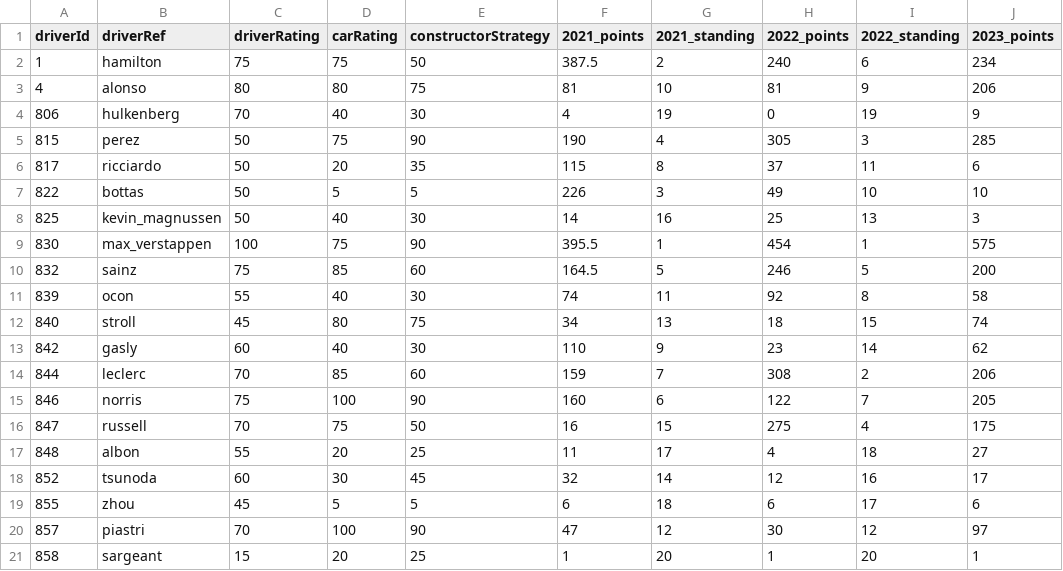
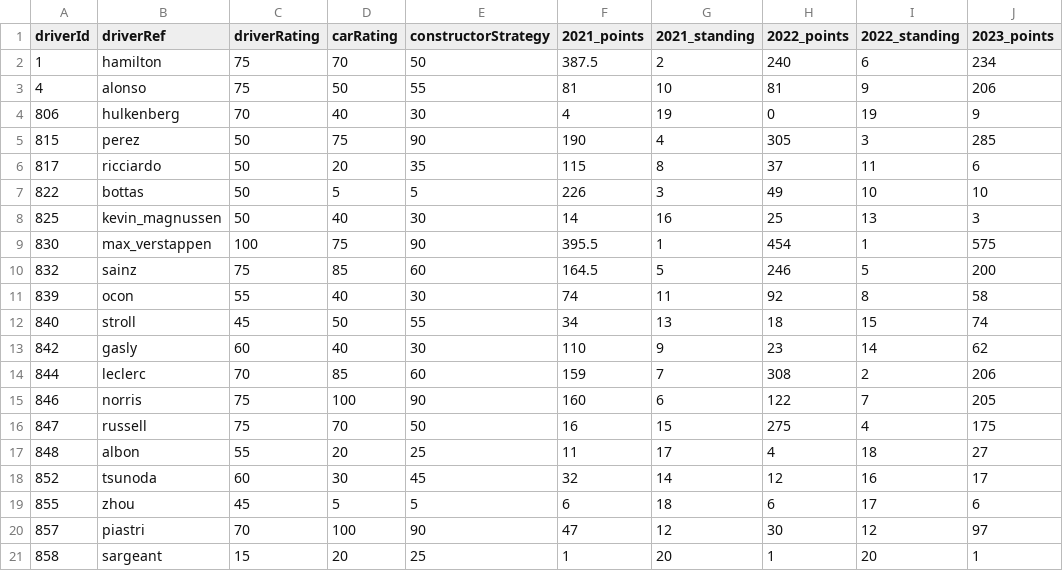
Before and after one commit to ishan654321/Formula-1-Data-Science-Project, a CSV file: DriverPrediction.csv, drawn as a sheet; only a part is shown; the diff names each change by its address in the sheet, - before the commit and + after, or states it on an @@ line.

Commit message:
Update DriverPrediction.csv

```diff
--- a/DriverPrediction.csv
+++ b/DriverPrediction.csv
-D2 (carRating): 75
+D2 (carRating): 70
-C3 (driverRating): 80
+C3 (driverRating): 75
-D3 (carRating): 80
+D3 (carRating): 50
-E3 (constructorStrategy): 75
+E3 (constructorStrategy): 55
-D12 (carRating): 80
+D12 (carRating): 50
-E12 (constructorStrategy): 75
+E12 (constructorStrategy): 55
-C16 (driverRating): 70
+C16 (driverRating): 75
-D16 (carRating): 75
+D16 (carRating): 70
```
